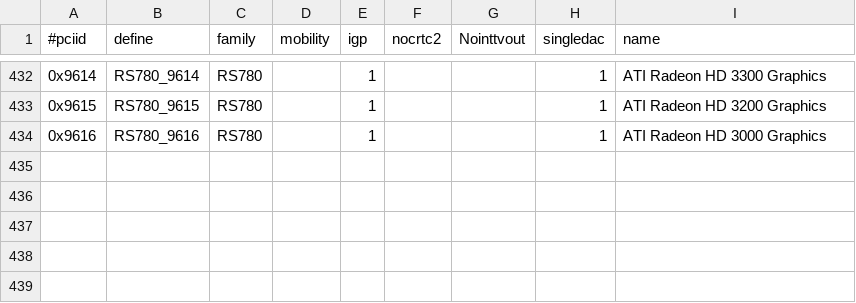
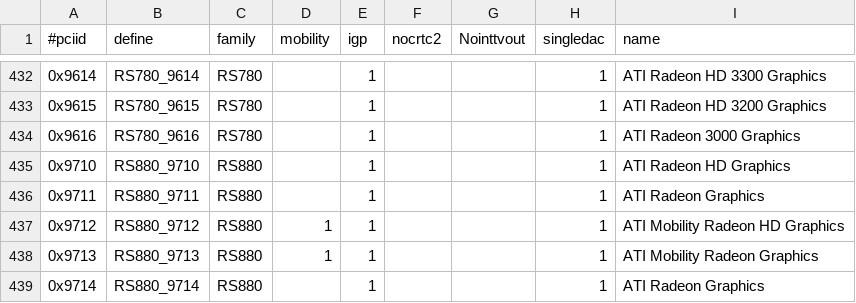
Before and after one commit to RAOF/xf86-video-ati, a CSV file: src/pcidb/ati_pciids.csv, drawn as a sheet; only a part is shown, gaps mark what is left out.

Commit message:
radeon: add new chip ids

```diff
--- a/src/pcidb/ati_pciids.csv
+++ b/src/pcidb/ati_pciids.csv
@@ -433,2 +433,7 @@
 "0x9615","RS780_9615","RS780",,1,,,1,"ATI Radeon HD 3200 Graphics"
-"0x9616","RS780_9616","RS780",,1,,,1,"ATI Radeon HD 3000 Graphics"
+"0x9616","RS780_9616","RS780",,1,,,1,"ATI Radeon 3000 Graphics"
+"0x9710","RS880_9710","RS880",,1,,,1,"ATI Radeon HD Graphics"
+"0x9711","RS880_9711","RS880",,1,,,1,"ATI Radeon Graphics"
+"0x9712","RS880_9712","RS880",1,1,,,1,"ATI Mobility Radeon HD Graphics"
+"0x9713","RS880_9713","RS880",1,1,,,1,"ATI Mobility Radeon Graphics"
+"0x9714","RS880_9714","RS880",,1,,,1,"ATI Radeon Graphics"
```
Also changed, not shown: 8 other files.
